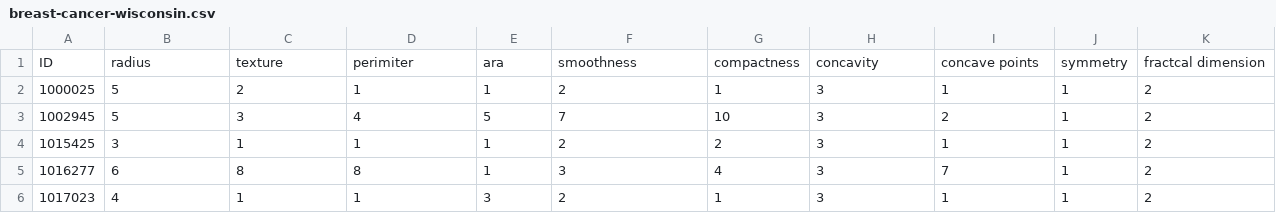
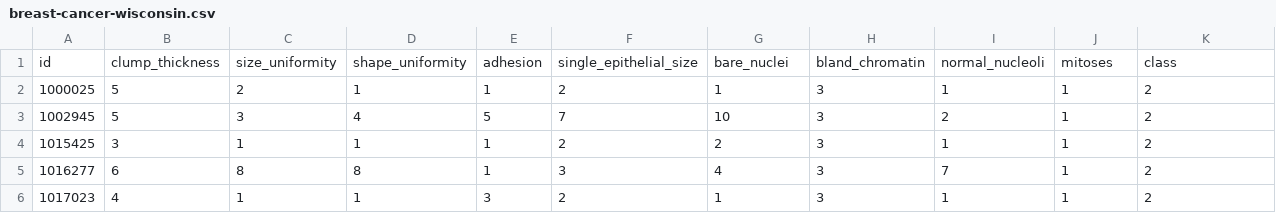
Before and after one commit to alexywang/comp551-mp1, a CSV file: root/breast-cancer-wisconsin.csv, drawn as a sheet; only a part is shown.

Commit message:
changed breast cancer column names

```diff
--- a/root/breast-cancer-wisconsin.csv
+++ b/root/breast-cancer-wisconsin.csv
@@ -1,2 +1,2 @@
-ID, radius,texture,perimiter,ara,smoothness,compactness,concavity,concave points, symmetry, fractcal dimension
+id,clump_thickness,size_uniformity,shape_uniformity,adhesion,single_epithelial_size,bare_nuclei,bland_chromatin,normal_nucleoli,mitoses,class
 1000025,5,2,1,1,2,1,3,1,1,2
```
Also changed, not shown: 6 other files.
